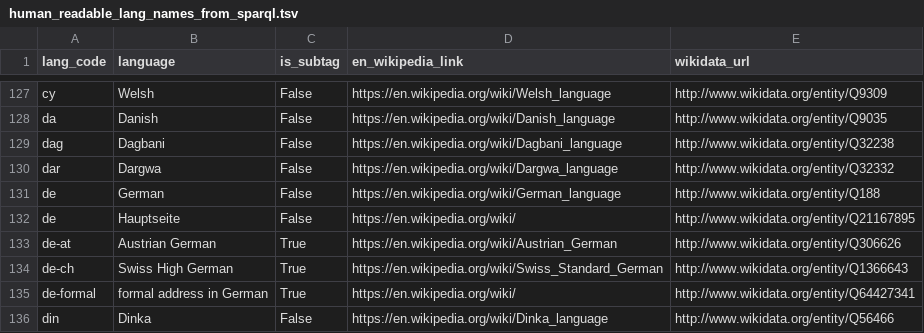
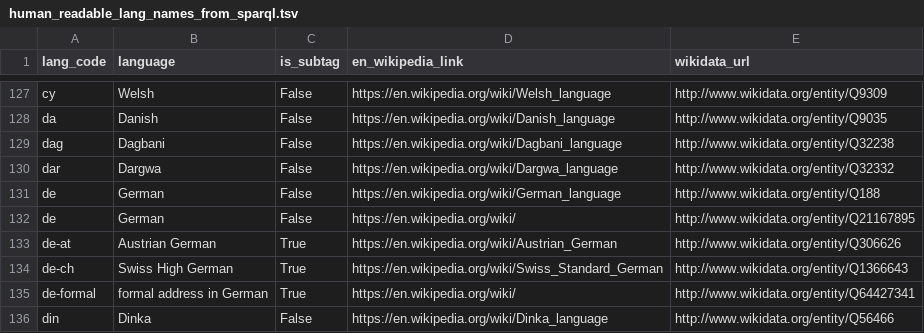
Before and after one commit to j0ma/wikidata-munger, a TSV file: data/human_readable_lang_names_from_sparql.tsv, drawn as a sheet; only a part is shown, gaps mark what is left out.

```diff
--- a/data/human_readable_lang_names_from_sparql.tsv
+++ b/data/human_readable_lang_names_from_sparql.tsv
@@ -131,3 +131,3 @@ dar	Dargwa	False	https://en.wikipedia.org/wiki/Dargwa_language	http://www.wikida
 de	German	False	https://en.wikipedia.org/wiki/German_language	http://www.wikidata.org/entity/Q188
-de	Hauptseite	False	https://en.wikipedia.org/wiki/	http://www.wikidata.org/entity/Q21167895
+de	German	False	https://en.wikipedia.org/wiki/	http://www.wikidata.org/entity/Q21167895
 de-at	Austrian German	True	https://en.wikipedia.org/wiki/Austrian_German	http://www.wikidata.org/entity/Q306626
```
Also changed, not shown: data/langs_with_allowed_orthographies_gdrive.tsv, data/unicode_scripts_and_allowed_scripts_022222.tsv, 26 other files.
